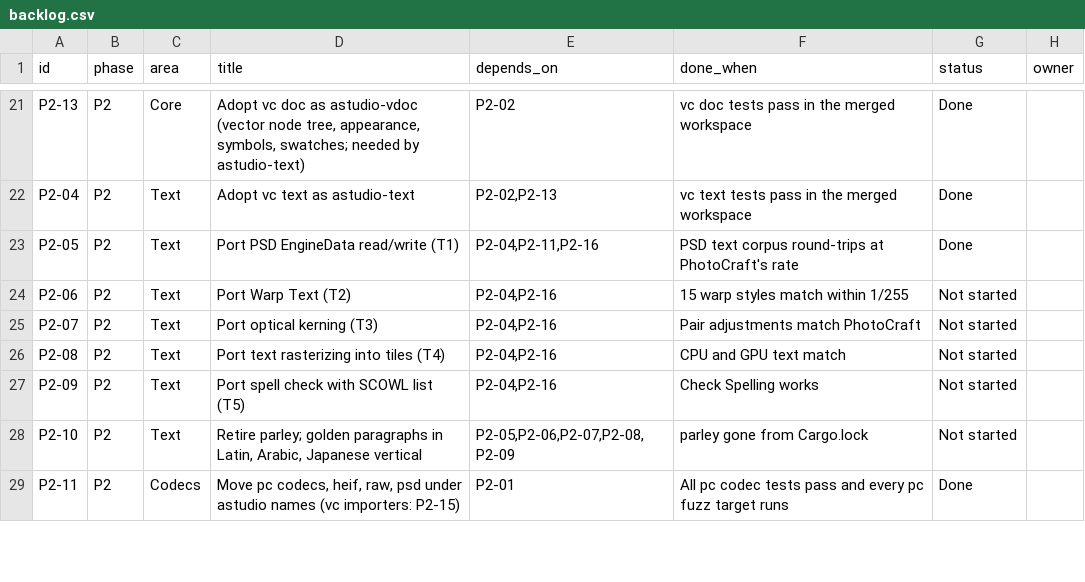
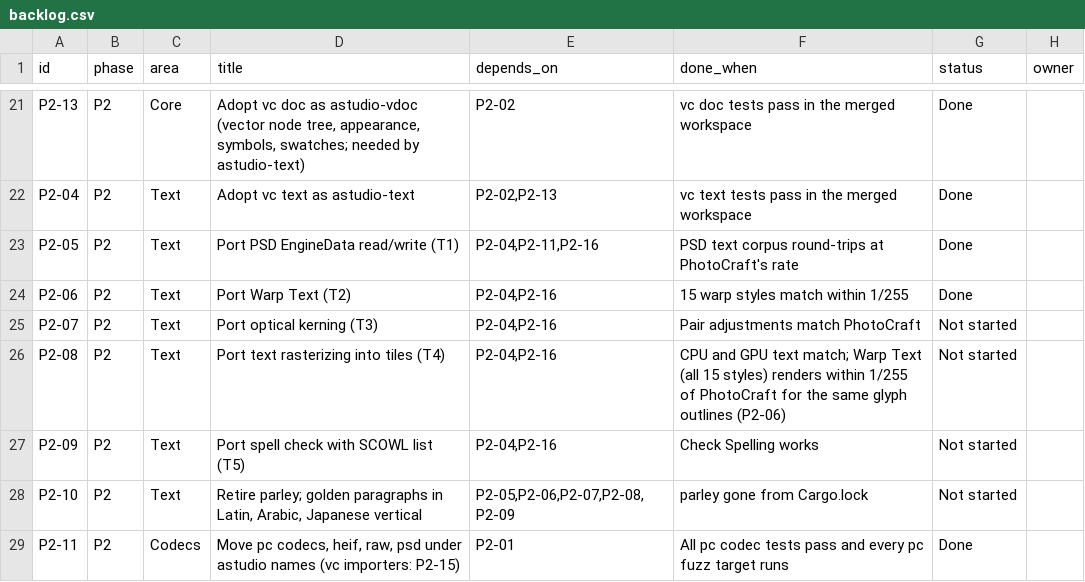
Before and after one commit to MisterBottom-png/testing, a CSV file: docs/data/backlog.csv, drawn as a sheet; only a part is shown, gaps mark what is left out.

```diff
--- a/docs/data/backlog.csv
+++ b/docs/data/backlog.csv
@@ -23,5 +23,5 @@ P2-04,P2,Text,Adopt vc text as astudio-text,"P2-02,P2-13",vc text tests pass in
 P2-05,P2,Text,Port PSD EngineData read/write (T1),"P2-04,P2-11,P2-16",PSD text corpus round-trips at PhotoCraft's rate,Done,
-P2-06,P2,Text,Port Warp Text (T2),"P2-04,P2-16",15 warp styles match within 1/255,Not started,
+P2-06,P2,Text,Port Warp Text (T2),"P2-04,P2-16",15 warp styles match within 1/255,Done,
 P2-07,P2,Text,Port optical kerning (T3),"P2-04,P2-16",Pair adjustments match PhotoCraft,Not started,
-P2-08,P2,Text,Port text rasterizing into tiles (T4),"P2-04,P2-16",CPU and GPU text match,Not started,
+P2-08,P2,Text,Port text rasterizing into tiles (T4),"P2-04,P2-16",CPU and GPU text match; Warp Text (all 15 styles) renders within 1/255 of PhotoCraft for the same glyph outlines (P2-06),Not started,
 P2-09,P2,Text,Port spell check with SCOWL list (T5),"P2-04,P2-16",Check Spelling works,Not started,
```
Also changed, not shown: 5 other files.
